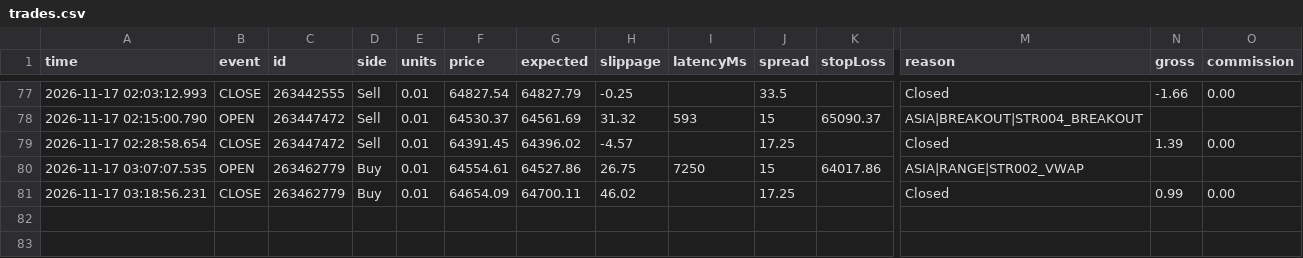
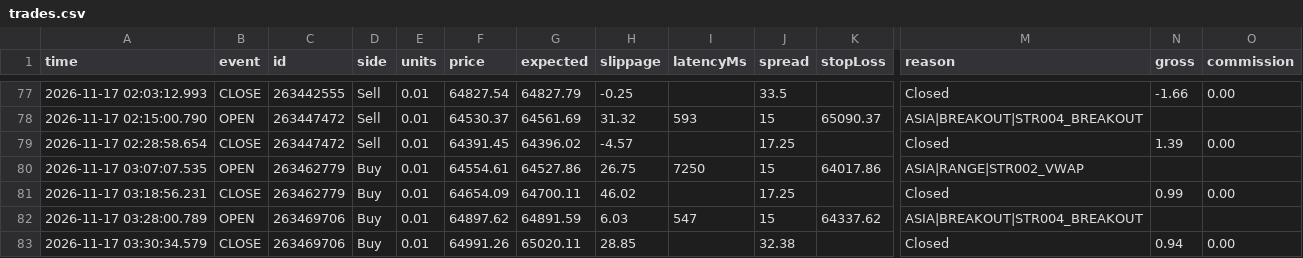
Before and after one commit to piyavutkkl-ch/tgrockza55-ai-cbot-backtest-lab, a CSV file: data/live/BTCUSD/trades.csv, drawn as a sheet; only a part is shown, gaps mark what is left out; rows hold the shown columns only; the diff names each change by its address in the sheet, - before the commit and + after, or states it on an @@ line.

Commit message:
chore(live): sync verified trade telemetry (N=201)

```diff
--- a/data/live/BTCUSD/trades.csv
+++ b/data/live/BTCUSD/trades.csv
+row 82: 2026-11-17 03:28:00.789 | OPEN | 263469706 | Buy | 0.01 | 64897.62 | 64891.59 | 6.03 | 547 | 15 | 64337.62 | ASIA|BREAKOUT|STR004_BREAKOUT
+row 83: 2026-11-17 03:30:34.579 | CLOSE | 263469706 | Buy | 0.01 | 64991.26 | 65020.11 | 28.85 |  | 32.38 |  | Closed | 0.94 | 0.00
```
Also changed, not shown: 15 other files.
